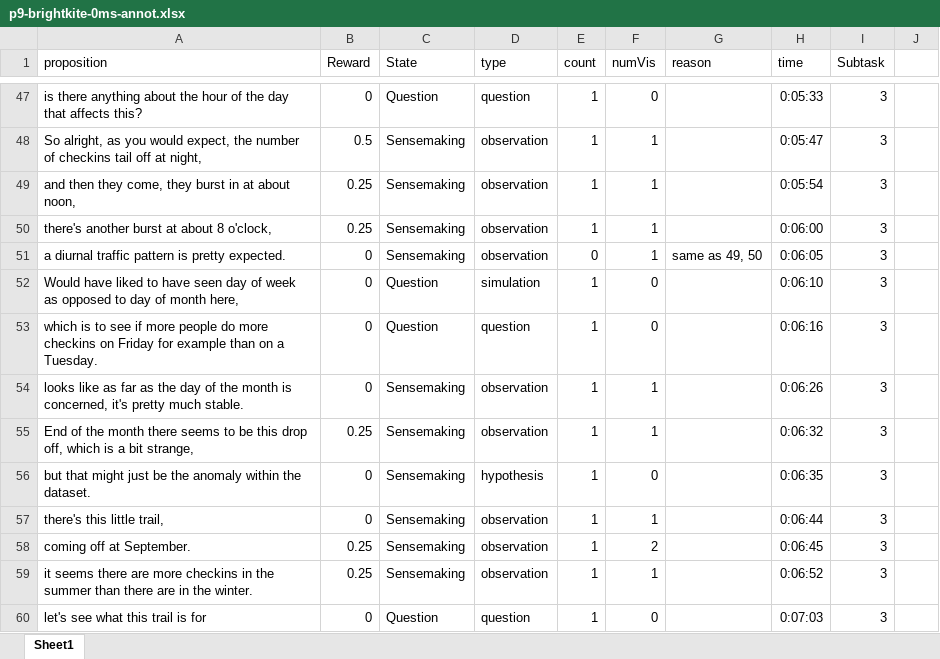
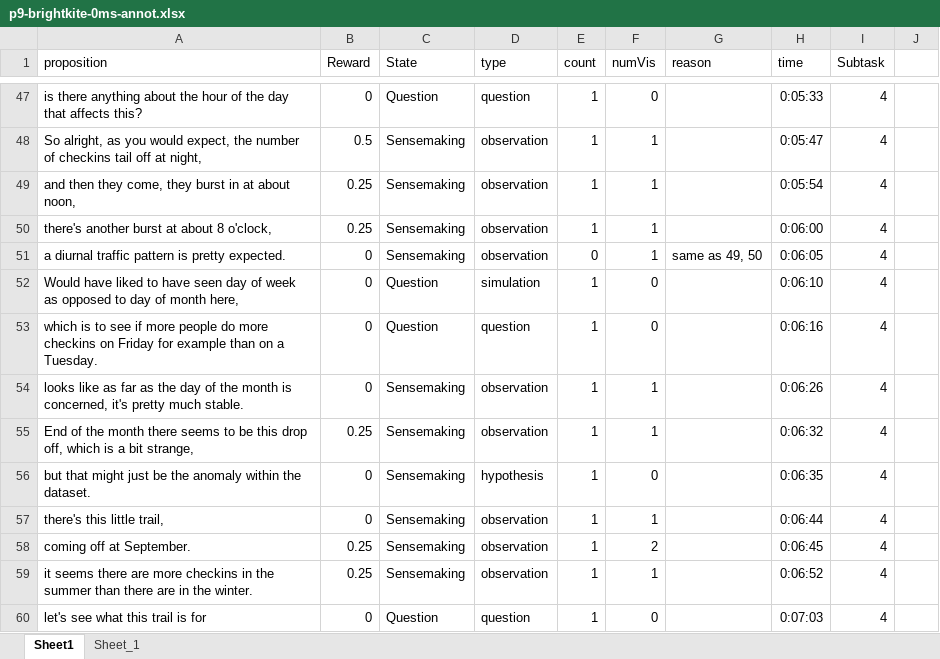
Before and after one commit to sanadcsedu/imMens-Interactions, an Excel workbook: Brightkite_neew/p9-brightkite-0ms-annot.xlsx, sheet Sheet1, drawn as a sheet; only a part is shown, gaps mark what is left out; values as stored, in another font and other column widths than the file's, no borders; the diff covers the shown part only; the diff names each change by its address in the sheet, - before the commit and + after, or states it on an @@ line.

Commit message:
Stationarity test with two similar subtasks: changes made inside stationarity_test/stationarity test with subtask_1

```diff
--- a/Brightkite_neew/p9-brightkite-0ms-annot.xlsx (sheet Sheet1)
+++ b/Brightkite_neew/p9-brightkite-0ms-annot.xlsx (sheet Sheet1)
+sheet tab: Sheet_1
-I47:I60 (Subtask): 3
+I47:I60 (Subtask): 4
```
Also changed, not shown: 110 edited cells elsewhere in this sheet, Brightkite_neew/p12-brightkite-0ms-annot.xlsx, Brightkite_neew/p13-brightkite-0ms-annot.xlsx, 34 other files.
